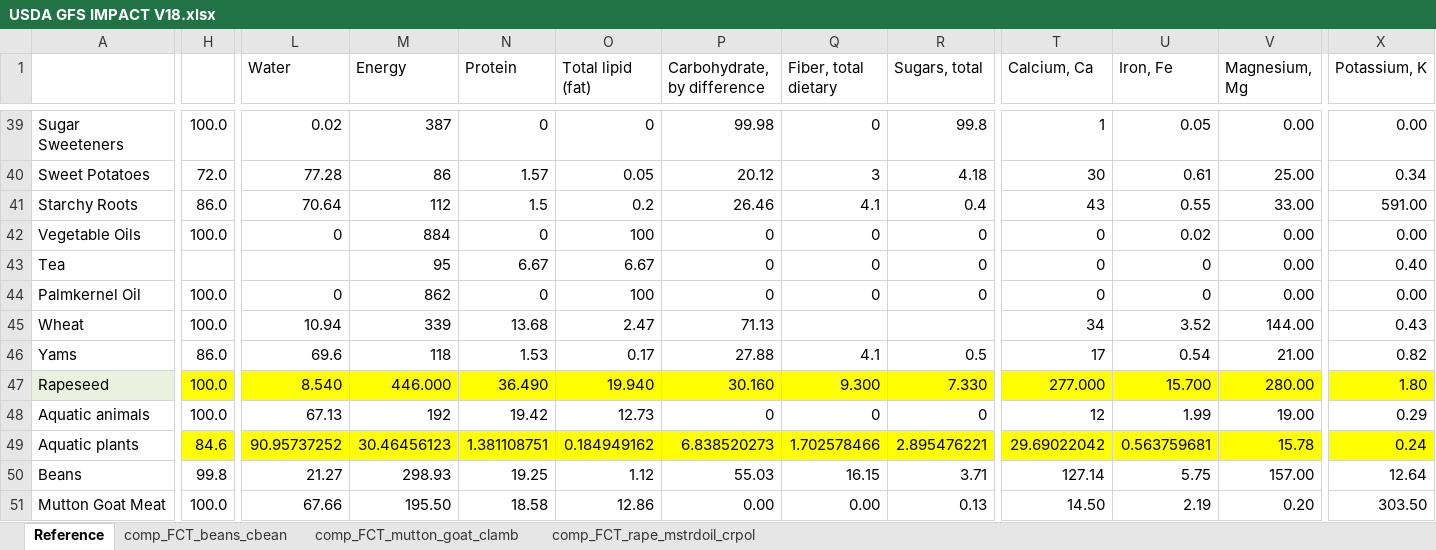
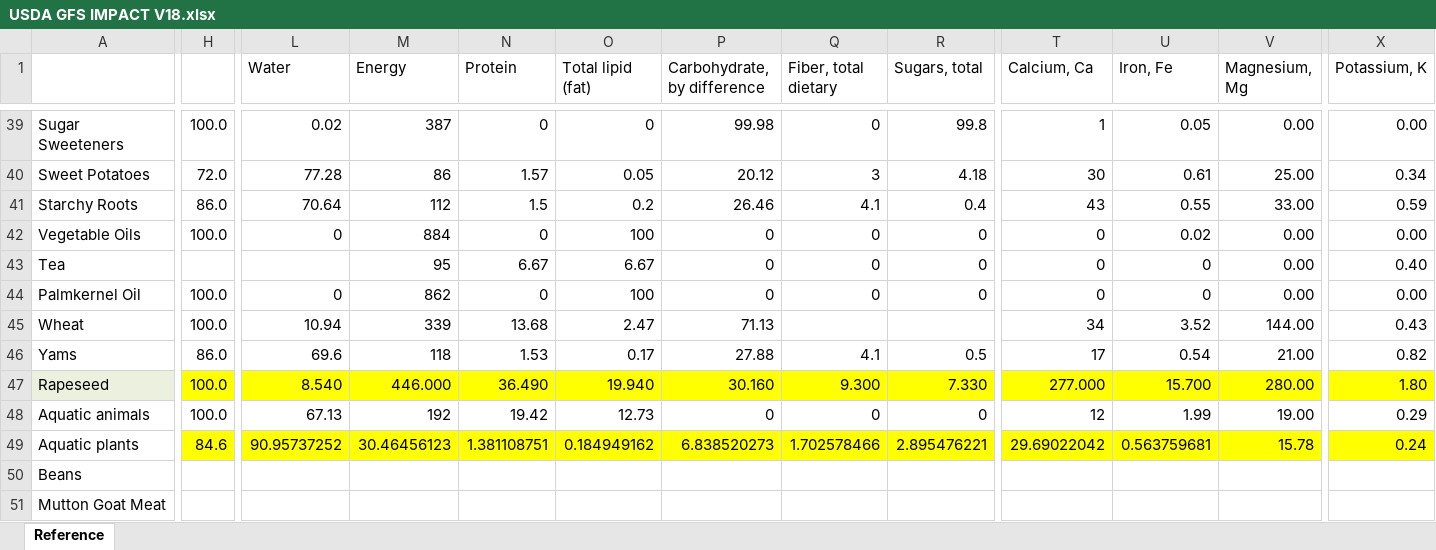
Before and after one commit to GeraldCNelson/nutmod, an Excel workbook: data-raw/NutrientData/USDA GFS IMPACT V18.xlsx, sheet Reference, drawn as a sheet; only a part is shown, gaps mark what is left out; values as stored, in another font and other column widths than the file's, no borders; the diff covers the shown part only; the diff names each change by its address in the sheet, - before the commit and + after, or states it on an @@ line.

```diff
--- a/data-raw/NutrientData/USDA GFS IMPACT V18.xlsx (sheet Reference)
+++ b/data-raw/NutrientData/USDA GFS IMPACT V18.xlsx (sheet Reference)
-sheet tab: comp_FCT_beans_cbean
-sheet tab: comp_FCT_mutton_goat_clamb
-sheet tab: comp_FCT_rape_mstrdoil_crpol
-X41 (Potassium, K): 591.00
+X41 (Potassium, K): 0.59
-H50: 99.8
+H50: (empty)
-L50 (Water): 21.27
+L50 (Water): (empty)
-M50 (Energy): 298.93
+M50 (Energy): (empty)
-N50 (Protein): 19.25
+N50 (Protein): (empty)
-O50 (Total lipid (fat)): 1.12
+O50 (Total lipid (fat)): (empty)
-P50 (Carbohydrate, by difference): 55.03
+P50 (Carbohydrate, by difference): (empty)
-Q50 (Fiber, total dietary): 16.15
+Q50 (Fiber, total dietary): (empty)
-R50 (Sugars, total): 3.71
+R50 (Sugars, total): (empty)
-T50 (Calcium, Ca): 127.14
+T50 (Calcium, Ca): (empty)
-U50 (Iron, Fe): 5.75
+U50 (Iron, Fe): (empty)
-V50 (Magnesium, Mg): 157.00
+V50 (Magnesium, Mg): (empty)
-X50 (Potassium, K): 12.64
+X50 (Potassium, K): (empty)
-H51: 100.0
+H51: (empty)
-L51 (Water): 67.66
+L51 (Water): (empty)
-M51 (Energy): 195.50
+M51 (Energy): (empty)
-N51 (Protein): 18.58
+N51 (Protein): (empty)
-O51 (Total lipid (fat)): 12.86
+O51 (Total lipid (fat)): (empty)
-P51 (Carbohydrate, by difference): 0.00
+P51 (Carbohydrate, by difference): (empty)
-Q51 (Fiber, total dietary): 0.00
+Q51 (Fiber, total dietary): (empty)
-R51 (Sugars, total): 0.13
+R51 (Sugars, total): (empty)
-T51 (Calcium, Ca): 14.50
+T51 (Calcium, Ca): (empty)
-U51 (Iron, Fe): 2.19
+U51 (Iron, Fe): (empty)
-V51 (Magnesium, Mg): 0.20
+V51 (Magnesium, Mg): (empty)
-X51 (Potassium, K): 303.50
+X51 (Potassium, K): (empty)
```
Also changed, not shown: 265 edited cells elsewhere in this sheet, 1 other file.
